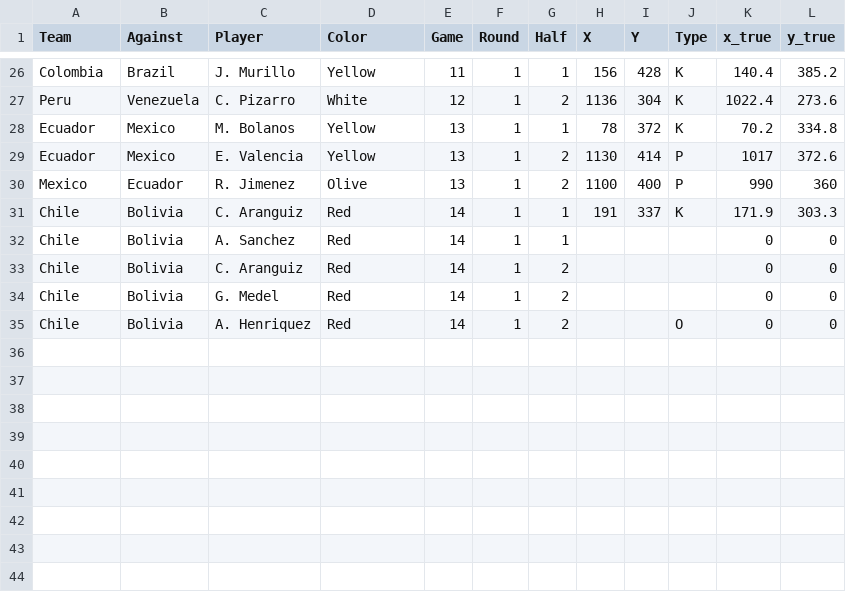
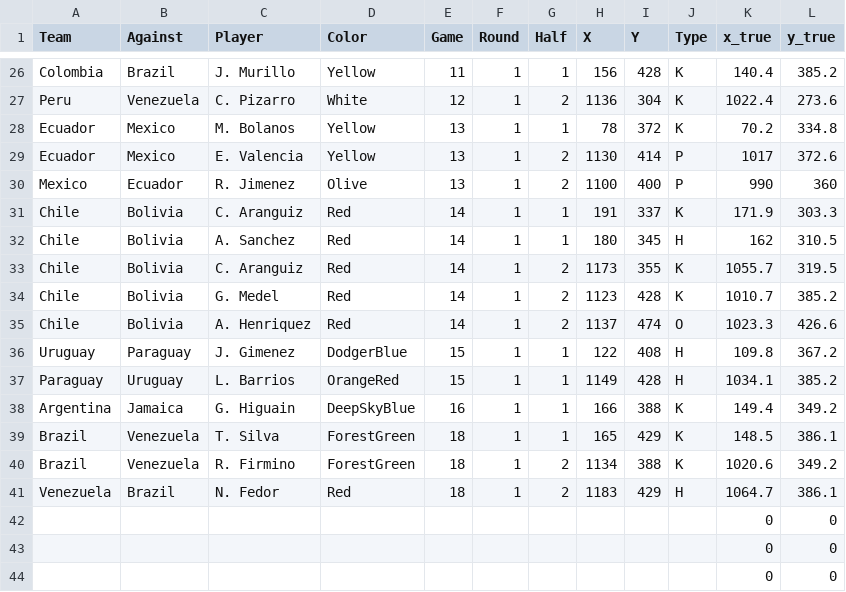
Before and after one commit to tmawyin/Visualization, a CSV file: CopaAmerica2015/ca2015.csv, drawn as a sheet; only a part is shown, gaps mark what is left out.

Commit message:
Minor changes to the code and the data file

```diff
--- a/CopaAmerica2015/ca2015.csv
+++ b/CopaAmerica2015/ca2015.csv
@@ -31,5 +31,14 @@ Mexico,Ecuador,R. Jimenez,Olive,13,1,2,1100,400,P,990,360
 Chile,Bolivia,C. Aranguiz,Red,14,1,1,191,337,K,171.9,303.3
-Chile,Bolivia,A. Sanchez,Red,14,1,1,,,,0,0
-Chile,Bolivia,C. Aranguiz,Red,14,1,2,,,,0,0
-Chile,Bolivia,G. Medel,Red,14,1,2,,,,0,0
-Chile,Bolivia,A. Henriquez,Red,14,1,2,,,O,0,0
+Chile,Bolivia,A. Sanchez,Red,14,1,1,180,345,H,162,310.5
+Chile,Bolivia,C. Aranguiz,Red,14,1,2,1173,355,K,1055.7,319.5
+Chile,Bolivia,G. Medel,Red,14,1,2,1123,428,K,1010.7,385.2
+Chile,Bolivia,A. Henriquez,Red,14,1,2,1137,474,O,1023.3,426.6
+Uruguay,Paraguay,J. Gimenez,DodgerBlue,15,1,1,122,408,H,109.8,367.2
+Paraguay,Uruguay,L. Barrios,OrangeRed,15,1,1,1149,428,H,1034.1,385.2
+Argentina,Jamaica,G. Higuain,DeepSkyBlue,16,1,1,166,388,K,149.4,349.2
+Brazil,Venezuela,T. Silva,ForestGreen,18,1,1,165,429,K,148.5,386.1
+Brazil,Venezuela,R. Firmino,ForestGreen,18,1,2,1134,388,K,1020.6,349.2
+Venezuela,Brazil,N. Fedor,Red,18,1,2,1183,429,H,1064.7,386.1
+,,,,,,,,,,0,0
+,,,,,,,,,,0,0
+,,,,,,,,,,0,0
```
Also changed, not shown: 1 other file.
